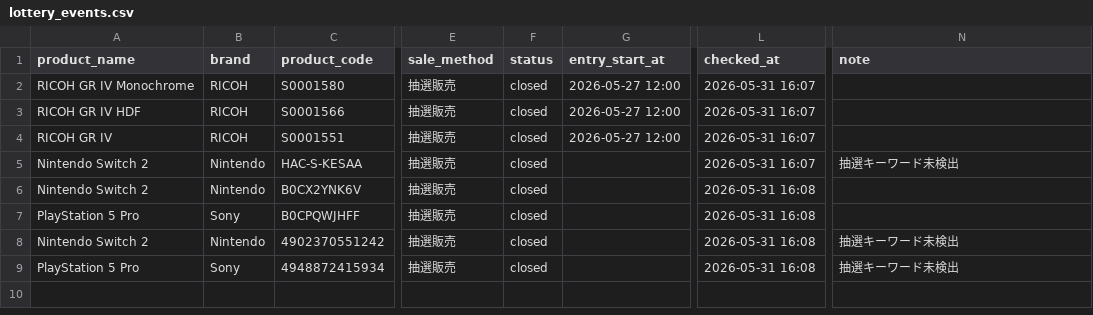
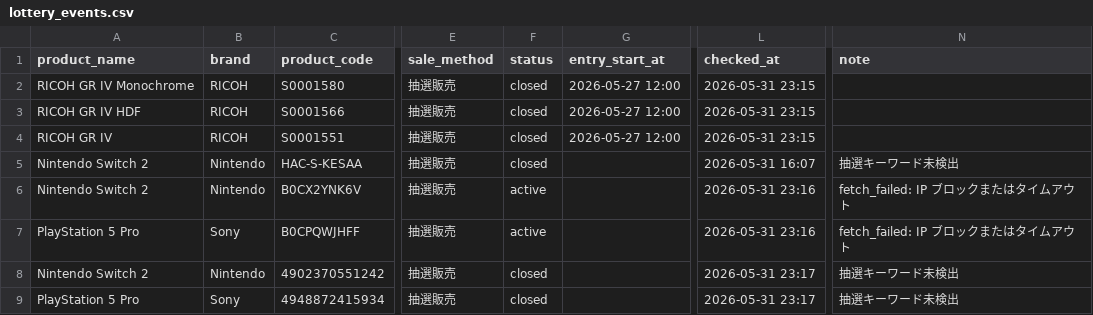
Before and after one commit to estkey0001/premium-monitor, a CSV file: data/lottery_events.csv, drawn as a sheet; only a part is shown, gaps mark what is left out; the diff names each change by its address in the sheet, - before the commit and + after, or states it on an @@ line.

```diff
--- a/data/lottery_events.csv
+++ b/data/lottery_events.csv
-L2:L4 (checked_at): 2026-05-31 16:07
+L2:L4 (checked_at): 2026-05-31 23:15
-F6:F7 (status): closed
+F6:F7 (status): active
-L6:L7 (checked_at): 2026-05-31 16:08
+L6:L7 (checked_at): 2026-05-31 23:16
-N6:N7 (note): (empty)
+N6:N7 (note): fetch_failed: IP ブロックまたはタイムアウト
-L8:L9 (checked_at): 2026-05-31 16:08
+L8:L9 (checked_at): 2026-05-31 23:17
```
Also changed, not shown: data/alerts.csv, 19 other files.
